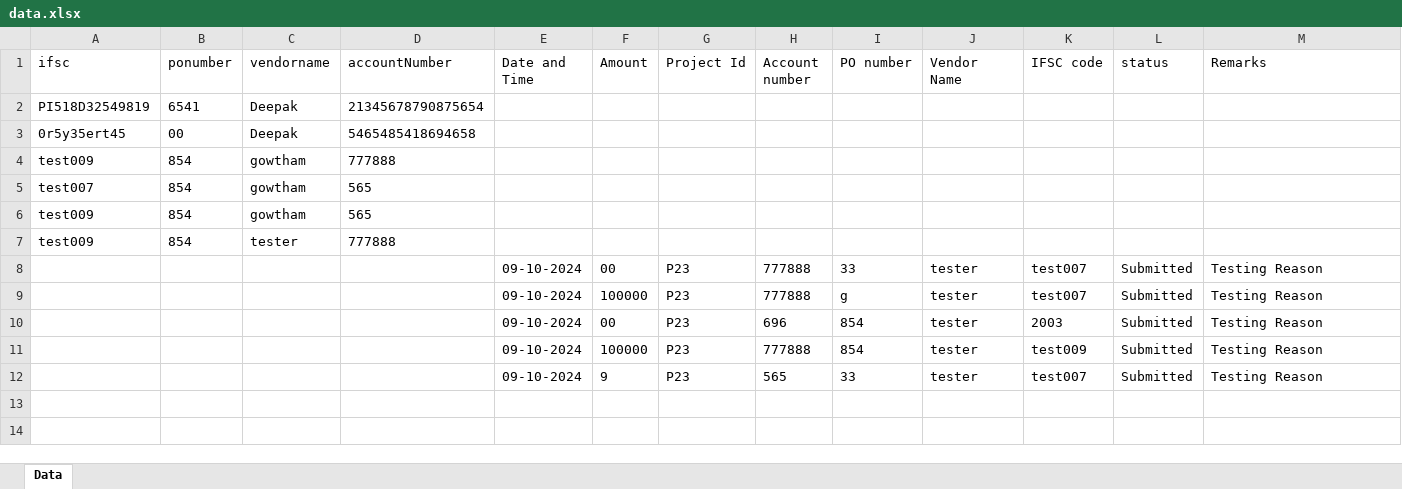
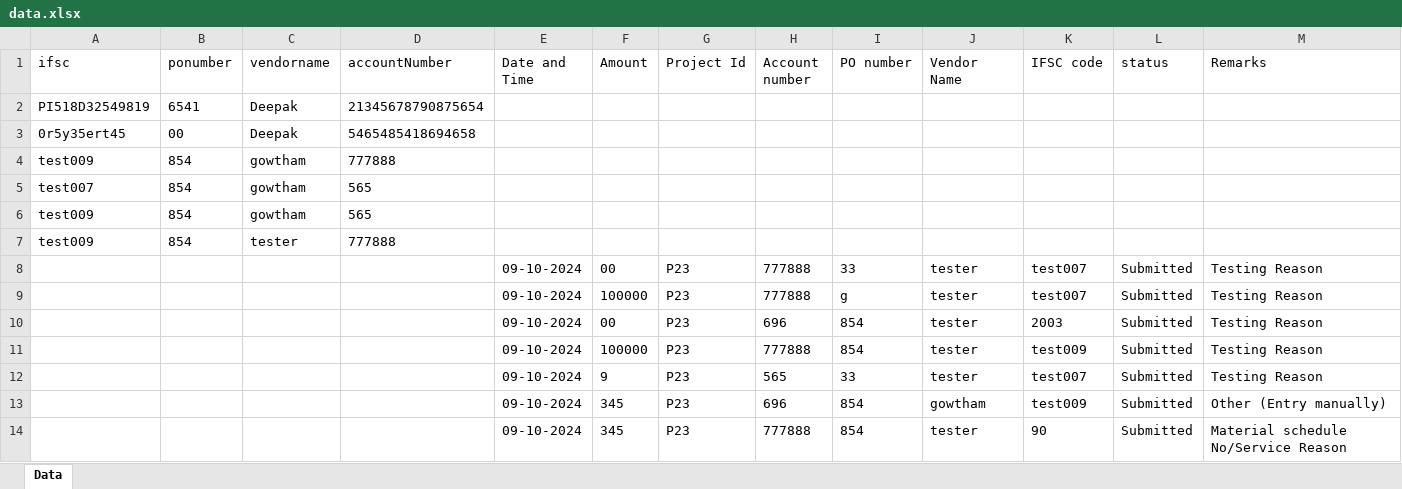
Before and after one commit to Venkat-Gowtham/Pay-bills, an Excel workbook: backend/backend/data.xlsx, sheet Data, drawn as a sheet; values as stored, in another font and other column widths than the file's, no borders; the diff names each change by its address in the sheet, - before the commit and + after, or states it on an @@ line.

Commit message:
updated status and xl fields

```diff
--- a/backend/backend/data.xlsx (sheet Data)
+++ b/backend/backend/data.xlsx (sheet Data)
+row 13:  |  |  |  | 09-10-2024 | 345 | P23 | 696 | 854 | gowtham | test009 | Submitted | Other (Entry manually)
+row 14:  |  |  |  | 09-10-2024 | 345 | P23 | 777888 | 854 | tester | 90 | Submitted | Material schedule No/Service Reason
```
Also changed, not shown: 1 other file.
